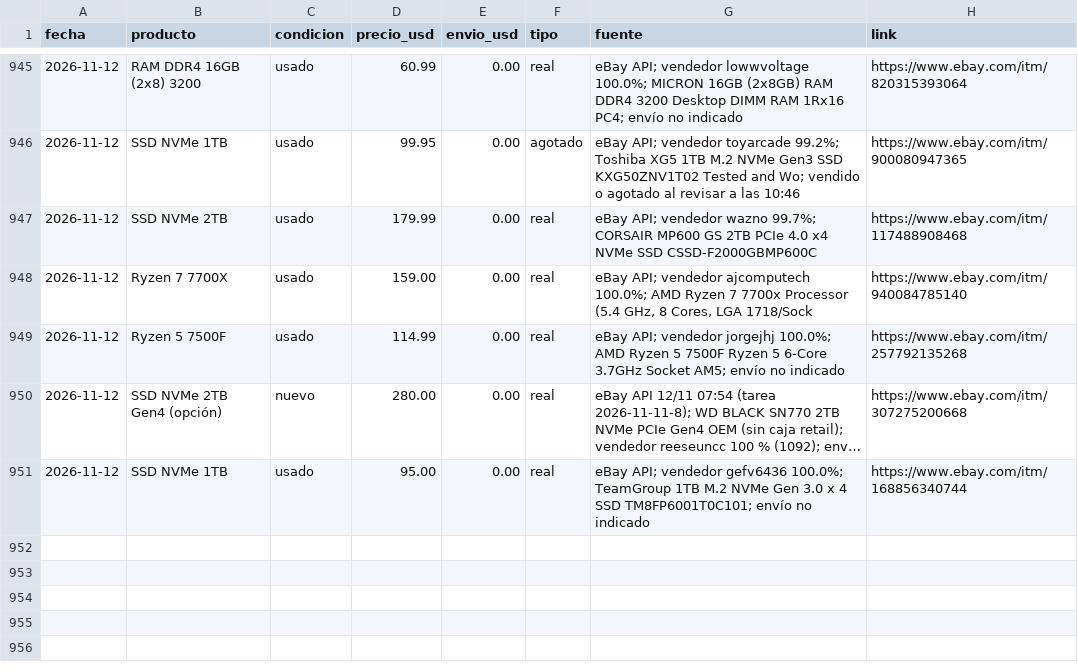
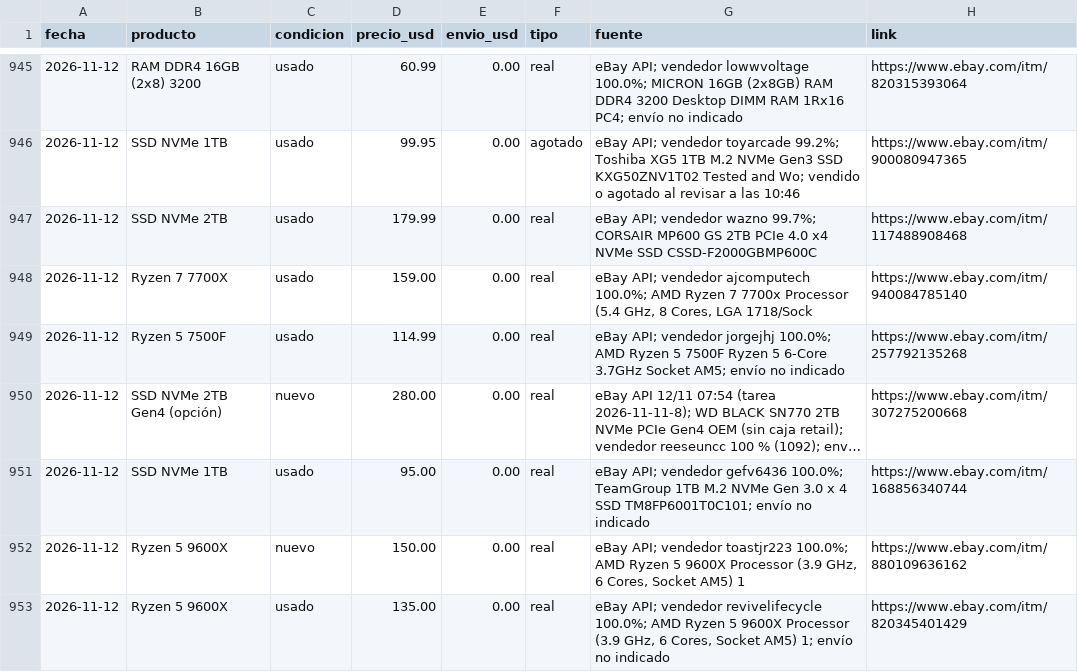
Before and after one commit to Santi491/Claude-, a CSV file: precios-eeuu.csv, drawn as a sheet; only a part is shown, gaps mark what is left out; long unchanged cells end in …; the diff names each change by its address in the sheet, - before the commit and + after, or states it on an @@ line.

```diff
--- a/precios-eeuu.csv
+++ b/precios-eeuu.csv
+row 952: 2026-11-12 | Ryzen 5 9600X | nuevo | 150.00 | 0.00 | real | eBay API; vendedor toastjr223 100.0%; AMD Ryzen 5 9600X Processor (3.9 GHz, 6 Cores, Socket AM5) 1 | https://www.ebay.com/itm/880109636162
+row 953: 2026-11-12 | Ryzen 5 9600X | usado | 135.00 | 0.00 | real | eBay API; vendedor revivelifecycle 100.0%; AMD Ryzen 5 9600X Processor (3.9 GHz, 6 Cores, Socket AM5) 1; envío no indicado | https://www.ebay.com/itm/820345401429
```
Also changed, not shown: actividad.csv, 3 other files.
